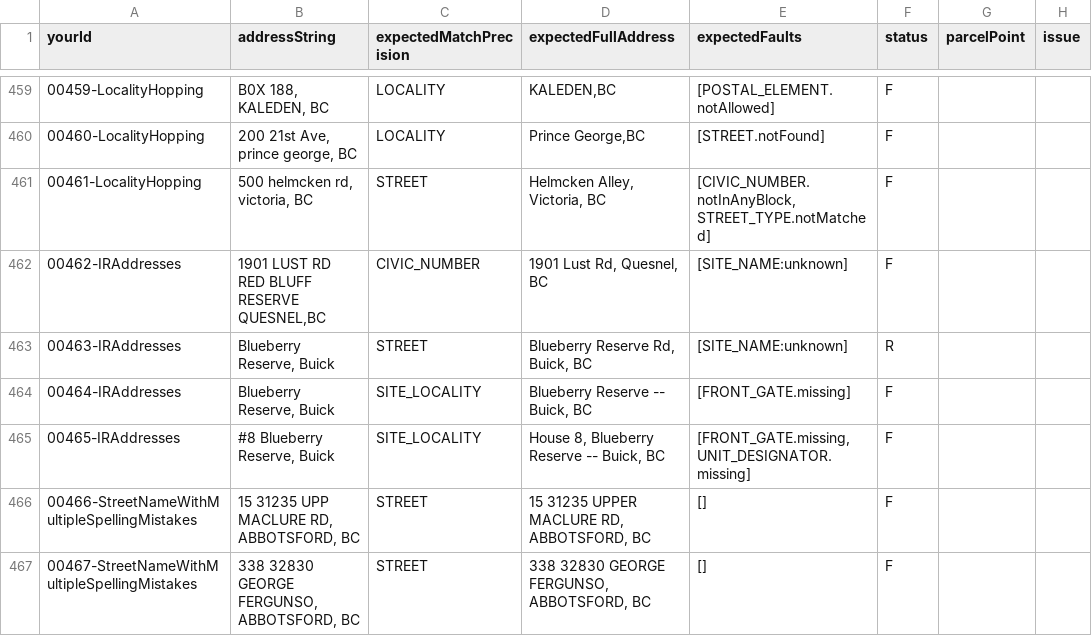
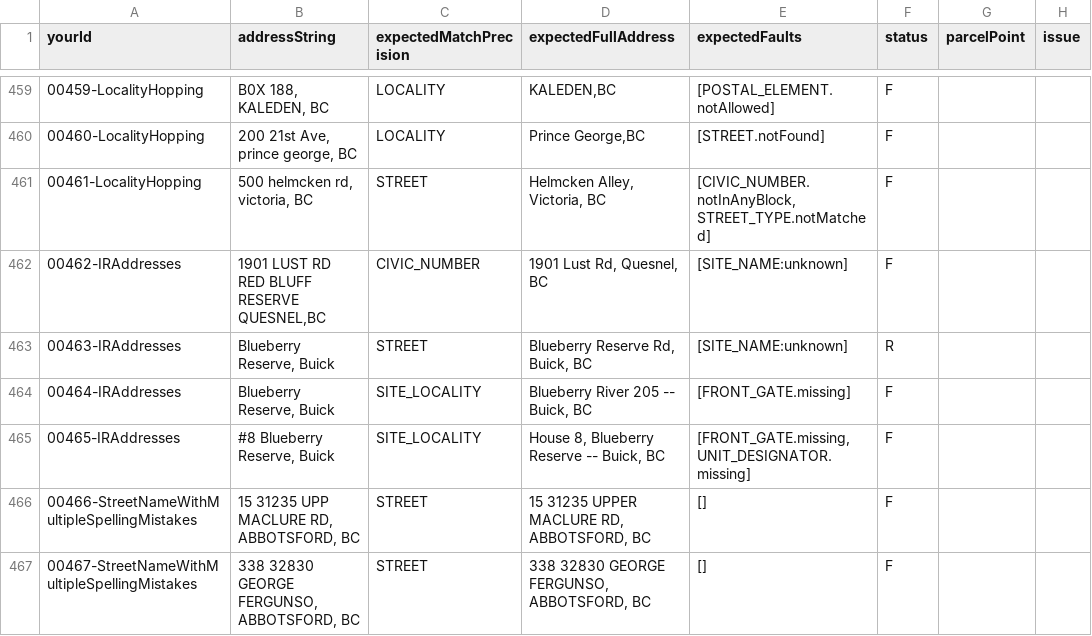
Before and after one commit to bcgov/ols-geocoder, a CSV file: atp_addresses.csv, drawn as a sheet; only a part is shown, gaps mark what is left out; the diff names each change by its address in the sheet, - before the commit and + after, or states it on an @@ line.

Commit message:
Update atp_addresses.csv

```diff
--- a/atp_addresses.csv
+++ b/atp_addresses.csv
-D464 (expectedFullAddress): Blueberry Reserve -- Buick, BC
+D464 (expectedFullAddress): Blueberry River 205 -- Buick, BC
```
